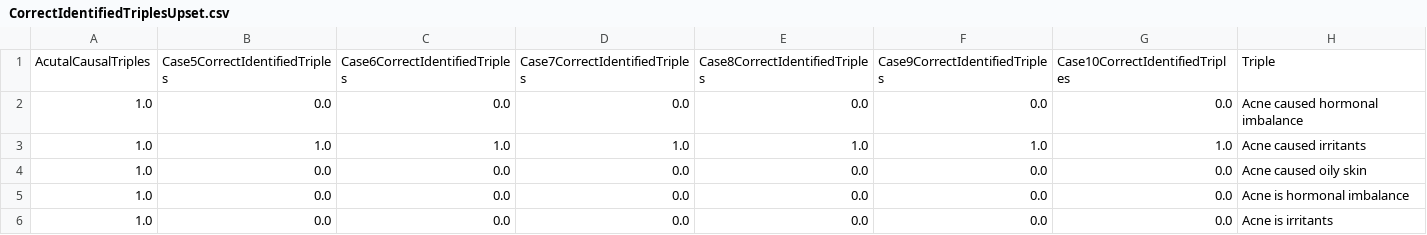
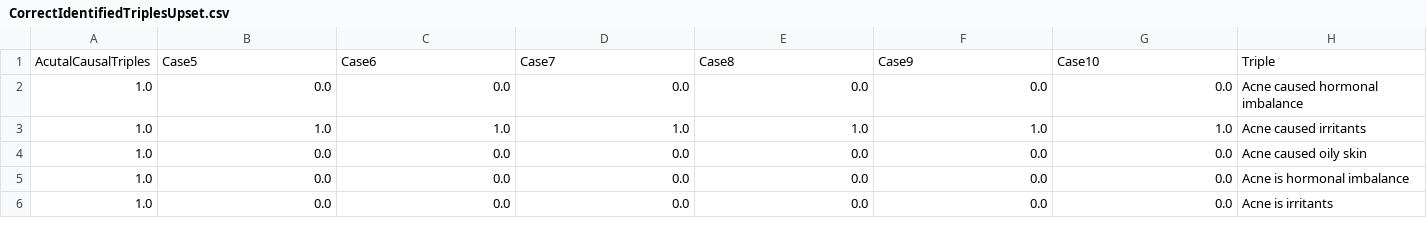
Before and after one commit to Musarratpcr/CausalityDetection, a CSV file: CorrectIdentifiedTriplesUpset.csv, drawn as a sheet; only a part is shown.

Commit message:
Update CorrectIdentifiedTriplesUpset.csv

```diff
--- a/CorrectIdentifiedTriplesUpset.csv
+++ b/CorrectIdentifiedTriplesUpset.csv
@@ -1,2 +1,2 @@
-AcutalCausalTriples;Case5CorrectIdentifiedTriples;Case6CorrectIdentifiedTriples;Case7CorrectIdentifiedTriples;Case8CorrectIdentifiedTriples;Case9CorrectIdentifiedTriples;Case10CorrectIdentifiedTriples;Triple
+AcutalCausalTriples;Case5;Case6;Case7;Case8;Case9;Case10;Triple
 1.0;0.0;0.0;0.0;0.0;0.0;0.0; Acne caused hormonal imbalance
```
